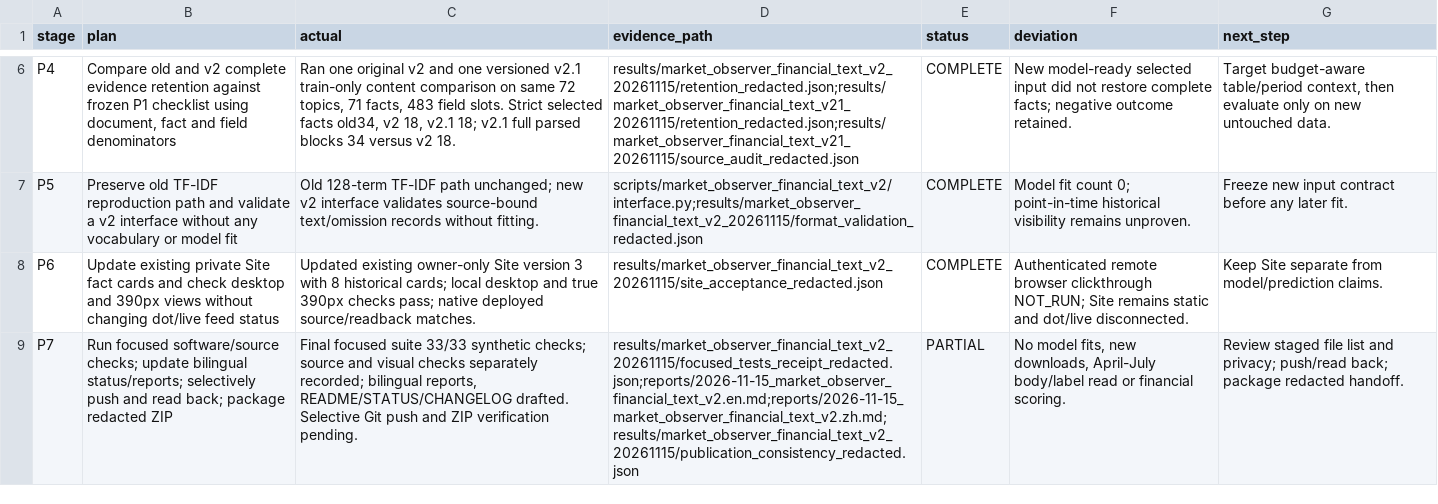
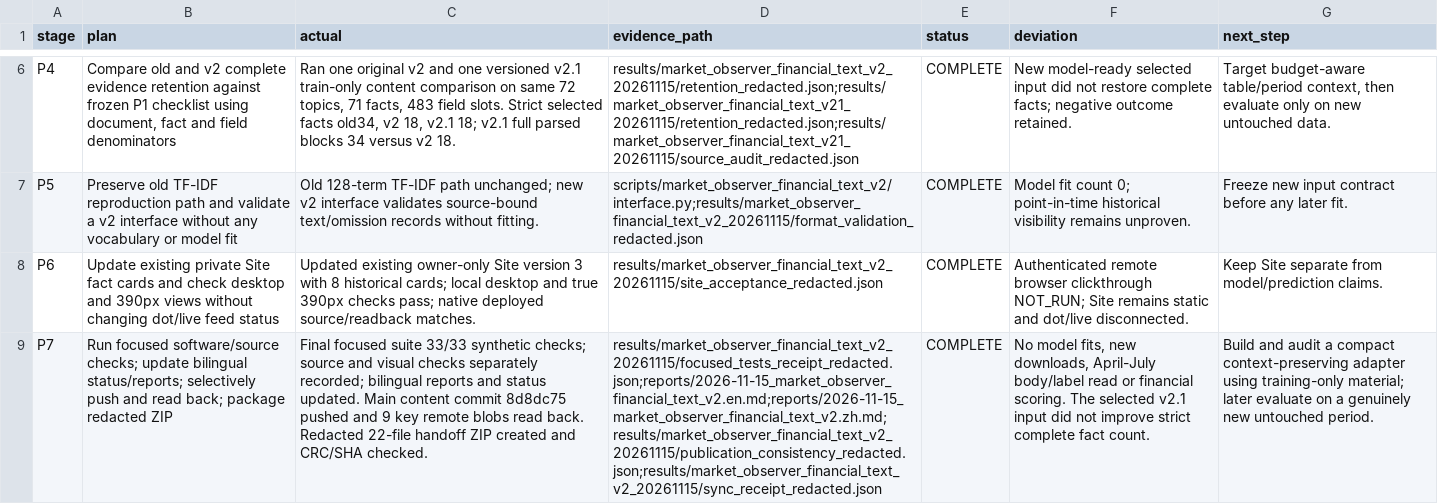
Before and after one commit to wuzhuheng007-spec/financial-text-embedding-stability, a CSV file: results/market_observer_financial_text_v2_20261115/plan_execution.csv, drawn as a sheet; only a part is shown, gaps mark what is left out; the diff names each change by its address in the sheet, - before the commit and + after, or states it on an @@ line.

Commit message:
Record financial text handoff and remote sync verification

```diff
--- a/results/market_observer_financial_text_v2_20261115/plan_execution.csv
+++ b/results/market_observer_financial_text_v2_20261115/plan_execution.csv
-C9 (actual): …recorded; bilingual reports, README/STATUS/CHANGELOG drafted. Selective Git push and ZIP verification pending.
+C9 (actual): …recorded; bilingual reports and status updated. Main content commit 8d8dc75 pushed and 9 key remote blobs read back. Redacted 22-file handoff ZIP created and CRC/SHA checked.
-D9 (evidence_path): results/market_observer_financial_text_v2_20261115/focused_tests_receipt_redacted.json;reports/2026-11-15_market_observer_financial_text_v2.en.md;reports/2026-11-15_market_observer_financial_text_v2.zh.md;results/market_observer_financial_text_v2_20261115/publication_consistency_redacted.json
+D9 (evidence_path): results/market_observer_financial_text_v2_20261115/focused_tests_receipt_redacted.json;reports/2026-11-15_market_observer_financial_text_v2.en.md;reports/2026-11-15_market_observer_financial_text_v2.zh.md;results/market_observer_financial_text_v2_20261115/publication_consistency_redacted.json;results/market_observer_financial_text_v2_20261115/sync_receipt_redacted.json
-E9 (status): PARTIAL
+E9 (status): COMPLETE
-F9 (deviation): …financial scoring.
+F9 (deviation): …financial scoring. The selected v2.1 input did not improve strict complete fact count.
-G9 (next_step): Review staged file list and privacy; push/read back; package redacted handoff.
+G9 (next_step): Build and audit a compact context-preserving adapter using training-only material; later evaluate on a genuinely new untouched period.
```
Also changed, not shown: 4 other files.
